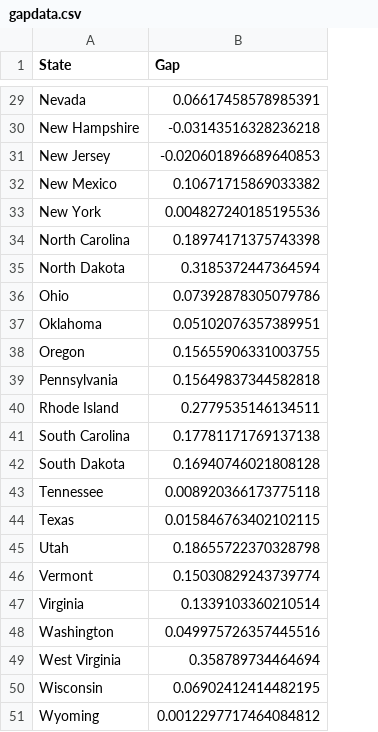
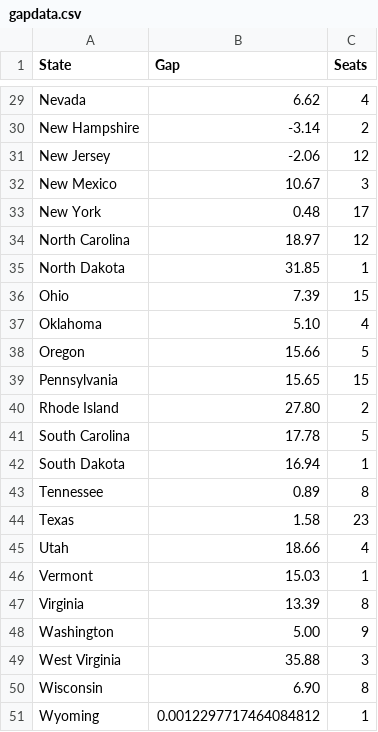
Before and after one commit to kiranw/CS171-gerrymandering, a CSV file: data/gapdata.csv, drawn as a sheet; only a part is shown, gaps mark what is left out; the diff covers the shown part only; the diff names each change by its address in the sheet, - before the commit and + after, or states it on an @@ line.

```diff
--- a/data/gapdata.csv
+++ b/data/gapdata.csv
+column C (Seats), rows 29-51: 4 | 2 | 12 | 3 | 17 | 12 | 1 | 15 | 4 | 5 | 15 | 2 | 5 | 1 | 8 | 23 | 4 | 1 | 8 | 9 | 3 | 8 | 1
-B29 (Gap): 0.06617458578985391
+B29 (Gap): 6.62
-B30 (Gap): -0.03143516328236218
+B30 (Gap): -3.14
-B31 (Gap): -0.020601896689640853
+B31 (Gap): -2.06
-B32 (Gap): 0.10671715869033382
+B32 (Gap): 10.67
-B33 (Gap): 0.004827240185195536
+B33 (Gap): 0.48
-B34 (Gap): 0.18974171375743398
+B34 (Gap): 18.97
-B35 (Gap): 0.3185372447364594
+B35 (Gap): 31.85
-B36 (Gap): 0.07392878305079786
+B36 (Gap): 7.39
-B37 (Gap): 0.05102076357389951
+B37 (Gap): 5.10
-B38 (Gap): 0.15655906331003755
+B38 (Gap): 15.66
-B39 (Gap): 0.15649837344582818
+B39 (Gap): 15.65
-B40 (Gap): 0.2779535146134511
+B40 (Gap): 27.80
-B41 (Gap): 0.17781171769137138
+B41 (Gap): 17.78
-B42 (Gap): 0.16940746021808128
+B42 (Gap): 16.94
-B43 (Gap): 0.008920366173775118
+B43 (Gap): 0.89
-B44 (Gap): 0.015846763402102115
+B44 (Gap): 1.58
-B45 (Gap): 0.18655722370328798
+B45 (Gap): 18.66
-B46 (Gap): 0.15030829243739774
+B46 (Gap): 15.03
-B47 (Gap): 0.1339103360210514
+B47 (Gap): 13.39
-B48 (Gap): 0.049975726357445516
+B48 (Gap): 5.00
-B49 (Gap): 0.358789734464694
+B49 (Gap): 35.88
-B50 (Gap): 0.06902412414482195
+B50 (Gap): 6.90
```
Also changed, not shown: 27 edited cells elsewhere in this file, 5 other files.
